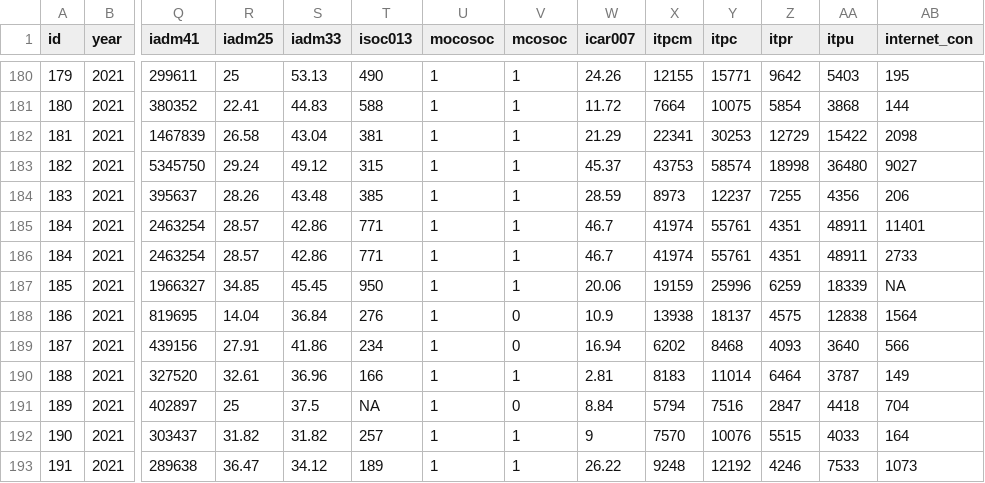
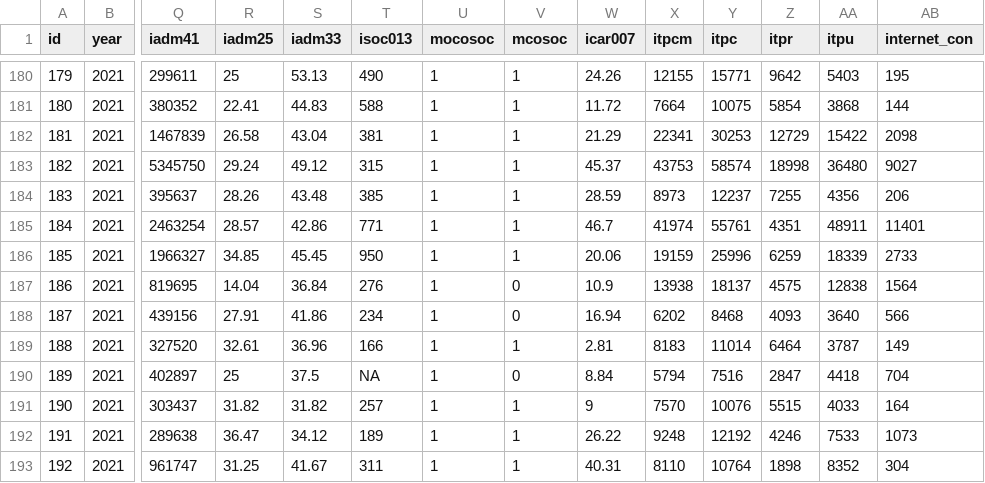
Before and after one commit to bgonzalezbustamante/local-gov-indicators, a CSV file: data/tidy/cases/local_gov_indicators_2021.csv, drawn as a sheet; only a part is shown, gaps mark what is left out; the shorter side is filled out with more unchanged rows; removed rows and columns are numbered as before the commit, all else as after; rows hold the shown columns only; the diff names each change by its address in the sheet, - before the commit and + after, or states it on an @@ line.

Commit message:
Update local_gov_indicators_2021.csv

```diff
--- a/data/tidy/cases/local_gov_indicators_2021.csv
+++ b/data/tidy/cases/local_gov_indicators_2021.csv
-row 186: 184 | 2021 | 2463254 | 28.57 | 42.86 | 771 | 1 | 1 | 46.7 | 41974 | 55761 | 4351 | 48911 | 2733
-AB186 (internet_con): NA
+AB186 (internet_con): 2733
```
